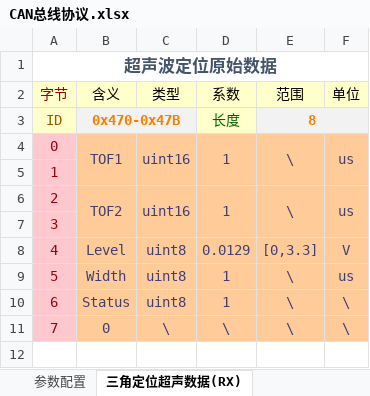
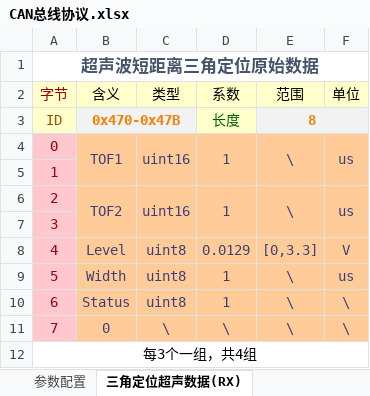
Before and after one commit to zgh551/APA_NXP, an Excel workbook: Doc/Protocol/CAN总线协议.xlsx, sheet 三角定位超声数据(RX), drawn as a sheet; values as stored, in another font and other column widths than the file's, no borders; the diff names each change by its address in the sheet, - before the commit and + after, or states it on an @@ line.

```diff
--- a/Doc/Protocol/CAN总线协议.xlsx (sheet 三角定位超声数据(RX))
+++ b/Doc/Protocol/CAN总线协议.xlsx (sheet 三角定位超声数据(RX))
@@ column A (字节) renumbered in row 1 @@
+row 12: 每3个一组，共4组
```
Also changed, not shown: sheet 障碍物的地面坐标系(RX), sheet 障碍物的车体坐标系(RX), 1 other file.
